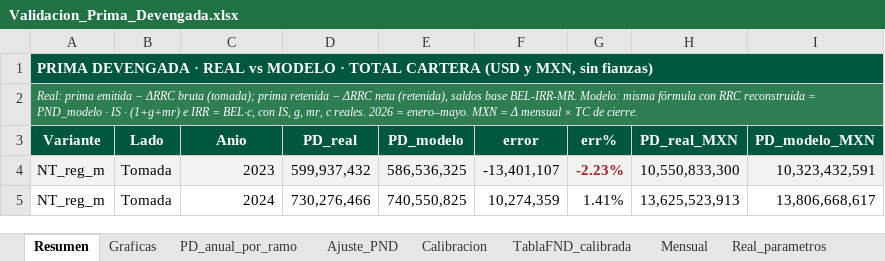
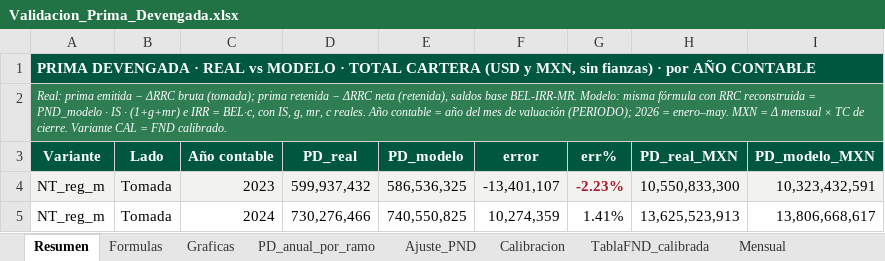
Before and after one commit to aleosuna75-commits/SA, an Excel workbook: validacion_prima_devengada/salidas/Validacion_Prima_Devengada.xlsx, sheet Resumen, drawn as a sheet; only a part is shown; values as stored, in another font and other column widths than the file's, no borders; the diff names each change by its address in the sheet, - before the commit and + after, or states it on an @@ line.

```diff
--- a/validacion_prima_devengada/salidas/Validacion_Prima_Devengada.xlsx (sheet Resumen)
+++ b/validacion_prima_devengada/salidas/Validacion_Prima_Devengada.xlsx (sheet Resumen)
+sheet tab: Formulas
-A1 (Variante): …sin fianzas)
+A1 (Variante): …sin fianzas) · por AÑO CONTABLE
-A2 (Variante): …c reales. 2026 = enero–mayo. MXN = Δ mensual × TC de cierre.
+A2 (Variante): …c reales. Año contable = año del mes de valuación (PERIODO); 2026 = enero–may. MXN = Δ mensual × TC de cierre. Variante CAL = FND calibrado.
-C3: Anio
+C3: Año contable
```
Also changed, not shown: sheet Mensual, sheet Graficas, sheet Supuestos, sheet PD_anual_por_ramo, sheet Real_parametros, charts or pictures, 17 other files.
